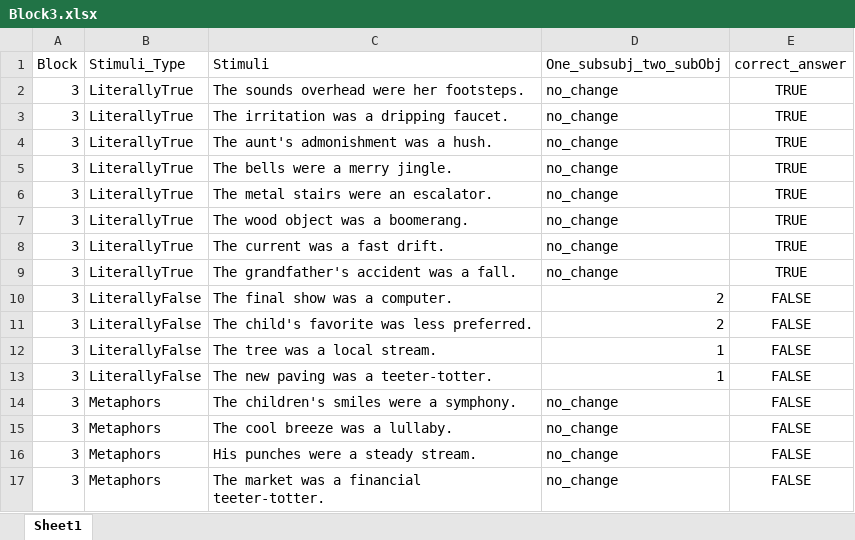
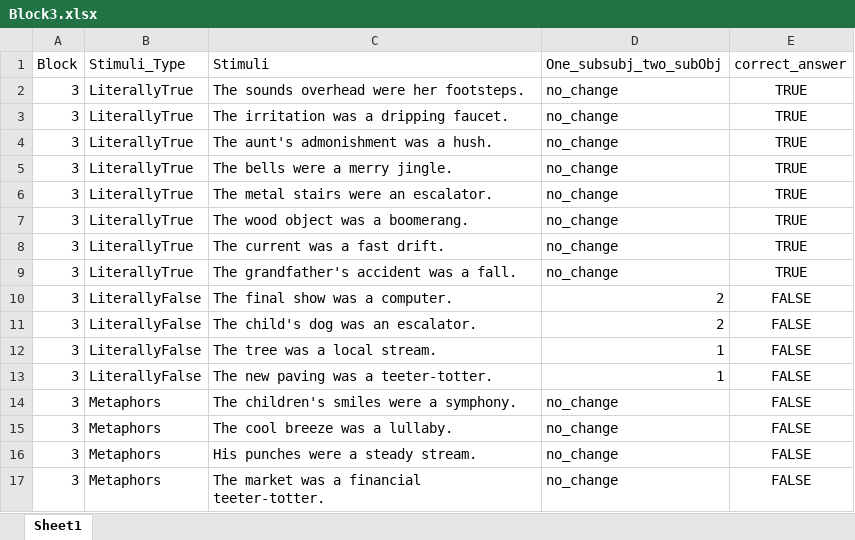
Before and after one commit to francodestudio/Sentence-Decision-Task, an Excel workbook: experiment_stimuli/Block3.xlsx, sheet Sheet1, drawn as a sheet; values as stored, in another font and other column widths than the file's, no borders; the diff names each change by its address in the sheet, - before the commit and + after, or states it on an @@ line.

```diff
--- a/experiment_stimuli/Block3.xlsx (sheet Sheet1)
+++ b/experiment_stimuli/Block3.xlsx (sheet Sheet1)
-C11 (Stimuli): The child's favorite was less preferred.
+C11 (Stimuli): The child's dog was an escalator.
```
Also changed, not shown: experiment_stimuli/Block1.xlsx, experiment_stimuli/Block4.xlsx, 9 other files.
